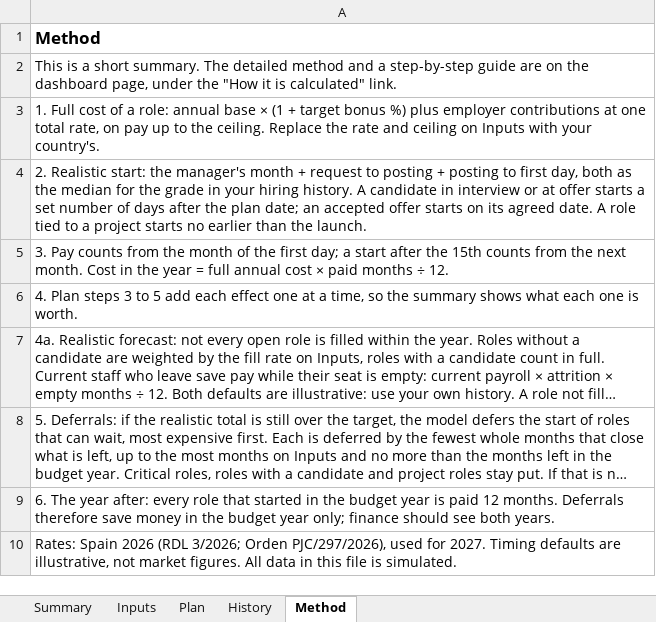
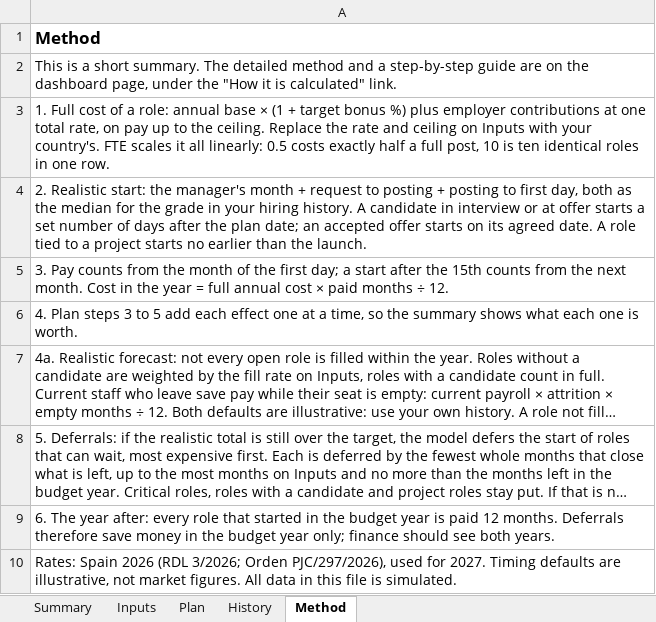
Before and after one commit to OlgaDimitrovaGit/comp-budget-lab, an Excel workbook: vacancy-calendar/vacancy-calendar-model.xlsx, sheet Method, drawn as a sheet; long unchanged cells end in …; values as stored, in another font and other column widths than the file's, no borders; the diff names each change by its address in the sheet, - before the commit and + after, or states it on an @@ line.

```diff
--- a/vacancy-calendar/vacancy-calendar-model.xlsx (sheet Method)
+++ b/vacancy-calendar/vacancy-calendar-model.xlsx (sheet Method)
-A3: …your country's.
+A3: …your country's. FTE scales it all linearly: 0.5 costs exactly half a full post, 10 is ten identical roles in one row.
```
Also changed, not shown: sheet Plan, formulas that keep their value, 8 other files.
